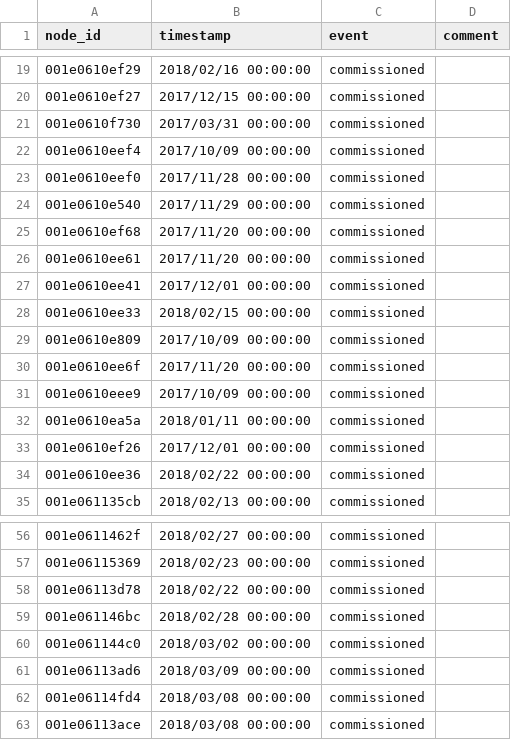
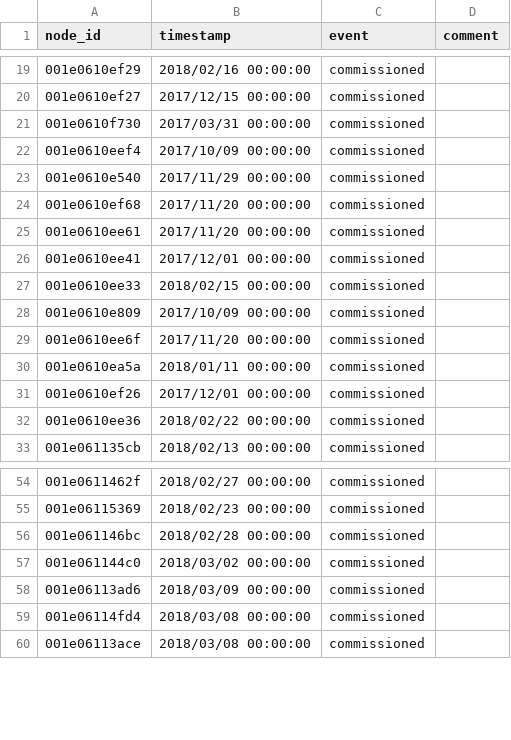
Before and after one commit to waggle-sensor/beehive-server, a CSV file: publishing-tools/projects/AoT_Chicago.public/events.csv, drawn as a sheet; only a part is shown, gaps mark what is left out.

Commit message:
dropped nodes in events.csv but not in nodes.csv

```diff
--- a/publishing-tools/projects/AoT_Chicago.public/events.csv
+++ b/publishing-tools/projects/AoT_Chicago.public/events.csv
@@ -22,3 +22,2 @@ node_id,timestamp,event,comment
 001e0610eef4,2017/10/09 00:00:00,commissioned,
-001e0610eef0,2017/11/28 00:00:00,commissioned,
 001e0610e540,2017/11/29 00:00:00,commissioned,
@@ -30,3 +29,2 @@ node_id,timestamp,event,comment
 001e0610ee6f,2017/11/20 00:00:00,commissioned,
-001e0610eee9,2017/10/09 00:00:00,commissioned,
 001e0610ea5a,2018/01/11 00:00:00,commissioned,
@@ -57,3 +55,2 @@ node_id,timestamp,event,comment
 001e06115369,2018/02/23 00:00:00,commissioned,
-001e06113d78,2018/02/22 00:00:00,commissioned,
 001e061146bc,2018/02/28 00:00:00,commissioned,
```
Also changed, not shown: publishing-tools/projects/AoT_Chicago.complete/events.csv.
